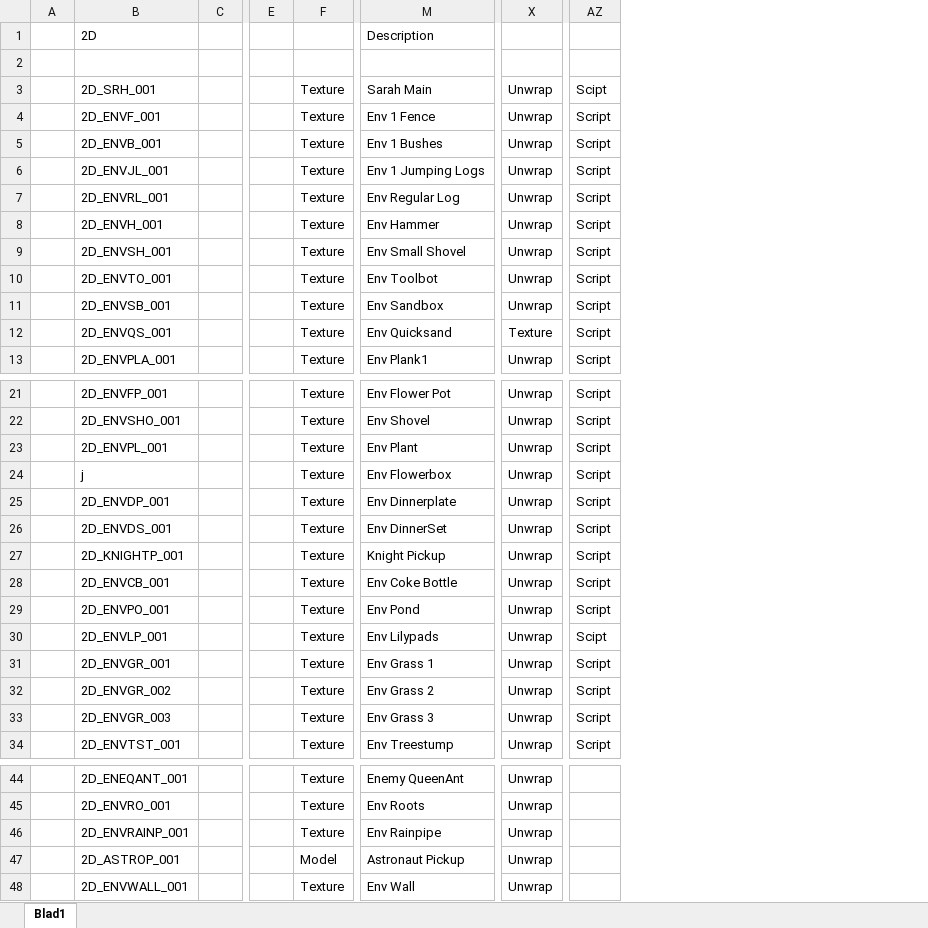
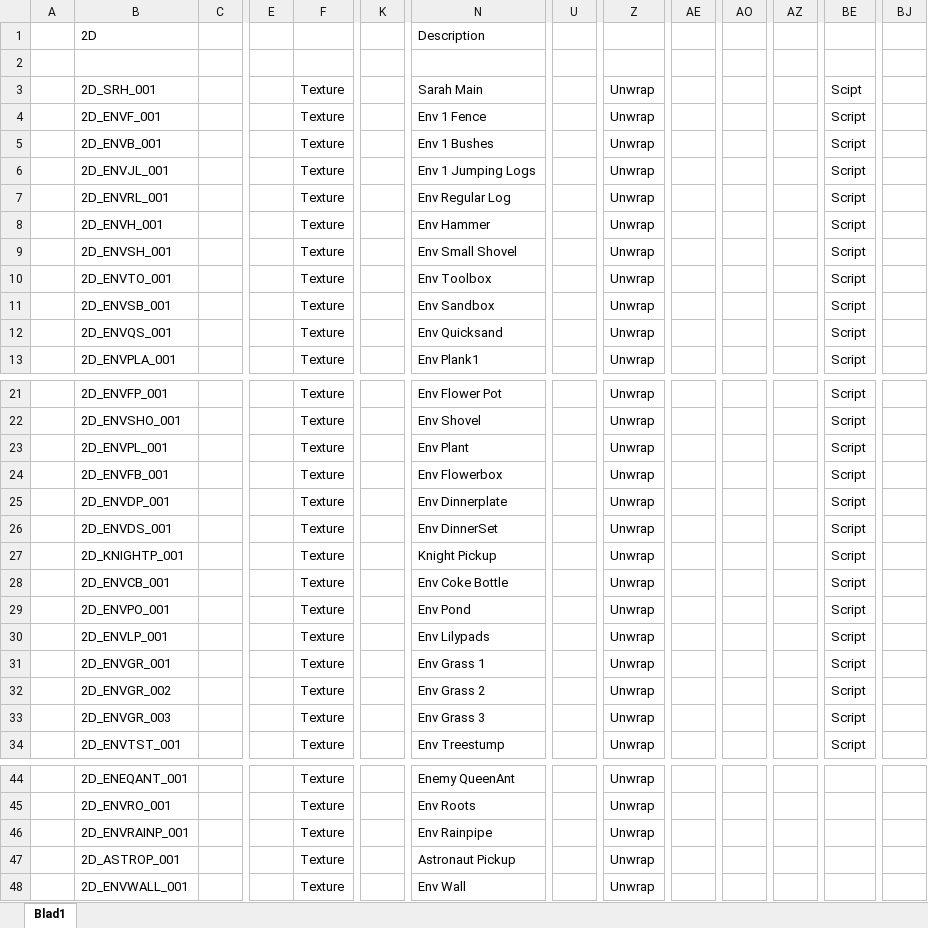
Before and after one commit to DanialVEVO/Gamelab1, an Excel workbook: Planning/Assetlist.xlsx, sheet Blad1, drawn as a sheet; only a part is shown, gaps mark what is left out; values as stored, in another font and other column widths than the file's, no cell formats; addresses are those after the commit; the diff names each change by its address in the sheet, - before the commit and + after, or states it on an @@ line.

Commit message:
Planning
PLAN

```diff
--- a/Planning/Assetlist.xlsx (sheet Blad1)
+++ b/Planning/Assetlist.xlsx (sheet Blad1)
+column K, empty
+column U, empty
+column AE, empty
+column AO, empty
+column AZ, empty
+column BJ, empty
-N10: Env Toolbot
+N10: Env Toolbox
-Z12: Texture
+Z12: Unwrap
-B24: j
+B24: 2D_ENVFB_001
-BE30: Scipt
+BE30: Script
-F47: Model
+F47: Texture
```
Also changed, not shown: cell formats, 1 other file.
